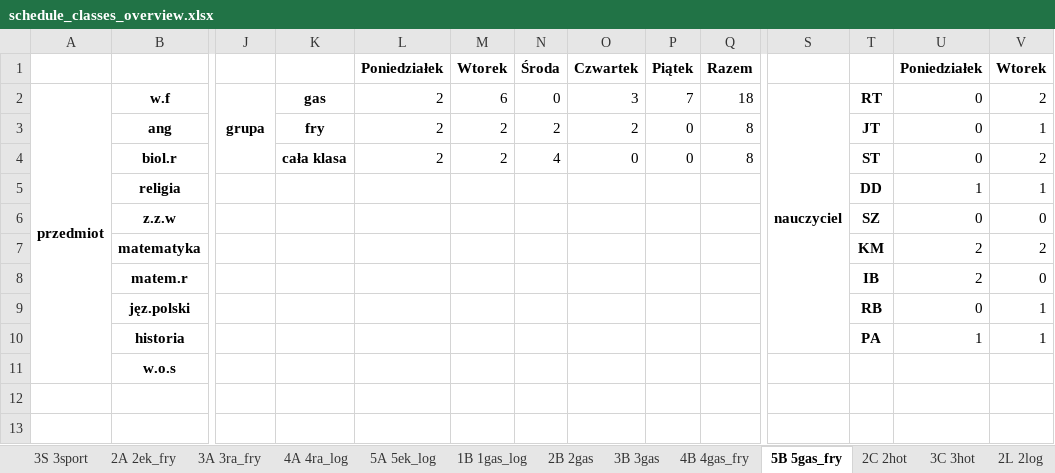
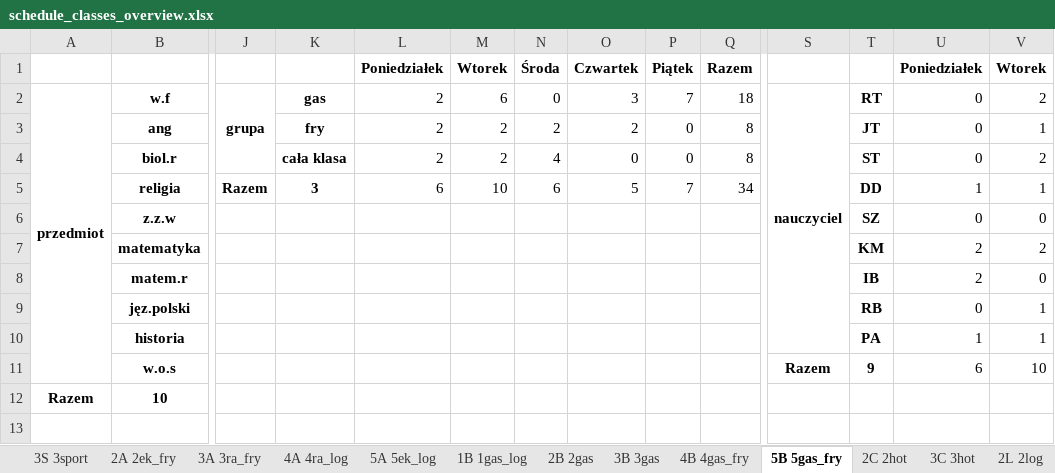
Before and after one commit to aleksajaw/lesson_plan_data_analysis, an Excel workbook: schedules/schedule_classes_overview.xlsx, sheet 5B 5gas_fry, drawn as a sheet; only a part is shown, gaps mark what is left out; values as stored, in another font and other column widths than the file's, no borders; removed rows and columns are numbered as before the commit, all else as after; rows hold the shown columns only; the diff covers the shown part only; the diff names each change by its address in the sheet, - before the commit and + after, or states it on an @@ line.

```diff
--- a/schedules/schedule_classes_overview.xlsx (sheet 5B 5gas_fry)
+++ b/schedules/schedule_classes_overview.xlsx (sheet 5B 5gas_fry)
-J5: (empty)
+J5: Razem
-K5: (empty)
+K5: 3
-L5: (empty)
+L5: 6
-M5: (empty)
+M5: 10
-N5: (empty)
+N5: 6
-O5: (empty)
+O5: 5
-P5: (empty)
+P5: 7
-Q5: (empty)
+Q5: 34
-S11: (empty)
+S11: Razem
-T11: (empty)
+T11: 9
-U11: (empty)
+U11: 6
-V11: (empty)
+V11: 10
-row 12: (empty)
+row 12: Razem | 10
+row 13: (empty)
```
Also changed, not shown: 4 edited cells elsewhere in this sheet, sheet 2d 2wz, sheet 3e 3wz, sheet 5ZI, sheet 5MP, sheet 5OP, sheet 3d 3wz, 15 more sheets, schedules/schedule_classrooms_overview.xlsx, schedules/schedule_subjects-grouped_overview.xlsx, 4 other files.
